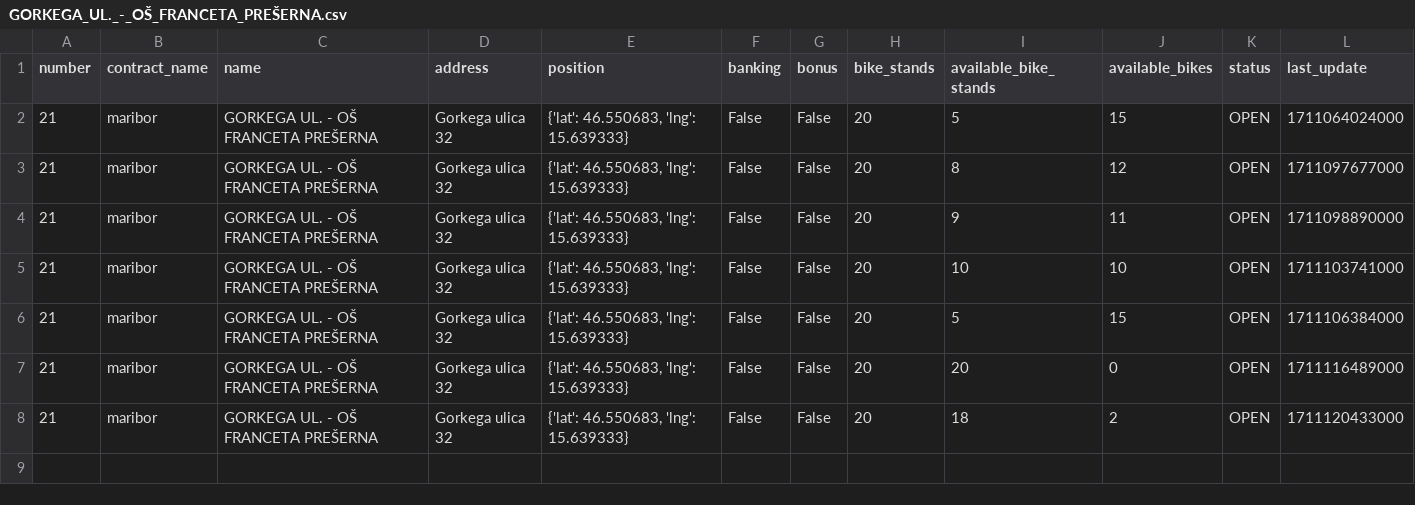
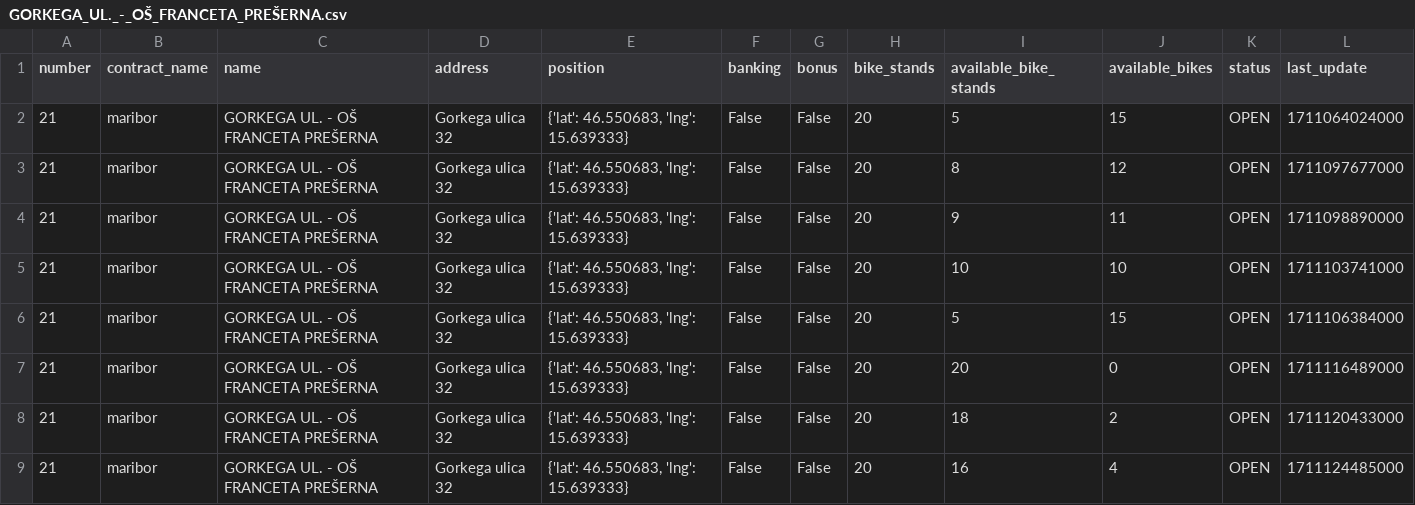
Before and after one commit to jasasuster/mbajk_prediction_system, a CSV file: data/processed/mbajk/GORKEGA_UL._-_OŠ_FRANCETA_PREŠERNA.csv, drawn as a sheet; the diff names each change by its address in the sheet, - before the commit and + after, or states it on an @@ line.

```diff
--- a/data/processed/mbajk/GORKEGA_UL._-_OŠ_FRANCETA_PREŠERNA.csv
+++ b/data/processed/mbajk/GORKEGA_UL._-_OŠ_FRANCETA_PREŠERNA.csv
+row 9: 21 | maribor | GORKEGA UL. - OŠ FRANCETA PREŠERNA | Gorkega ulica 32 | {'lat': 46.550683, 'lng': 15.639333} | False | False | 20 | 16 | 4 | OPEN | 1711124485000
```
Also changed, not shown: data/processed/mbajk/GOSPOSVETSKA_C._-_TURNERJEVA_UL..csv, data/processed/mbajk/NICEHASH_-_C._PROLETARSKIH_BRIGAD.csv, 29 other files.
